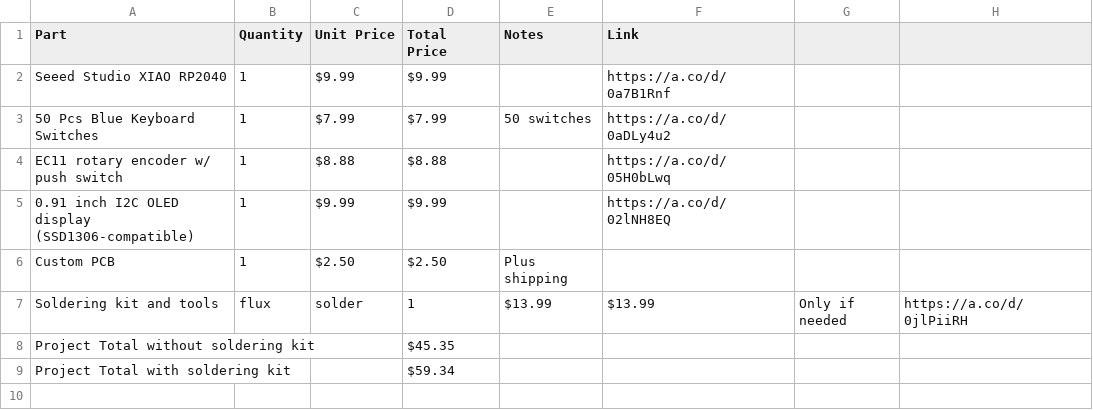
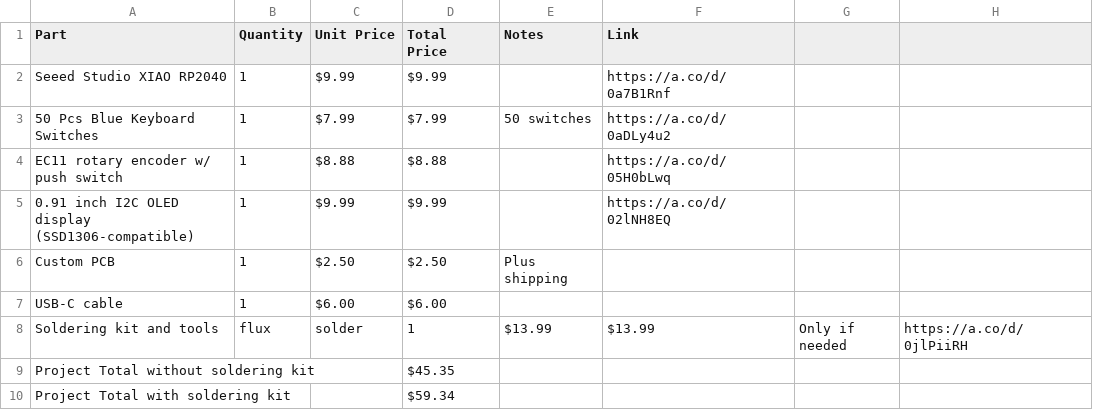
Before and after one commit to Amerax/EZpad, a CSV file: BOM.csv, drawn as a sheet; the diff names each change by its address in the sheet, - before the commit and + after, or states it on an @@ line.

Commit message:
Update BOM.csv with new items and totals

```diff
--- a/BOM.csv
+++ b/BOM.csv
+row 7: USB-C cable | 1 | $6.00 | $6.00
```
